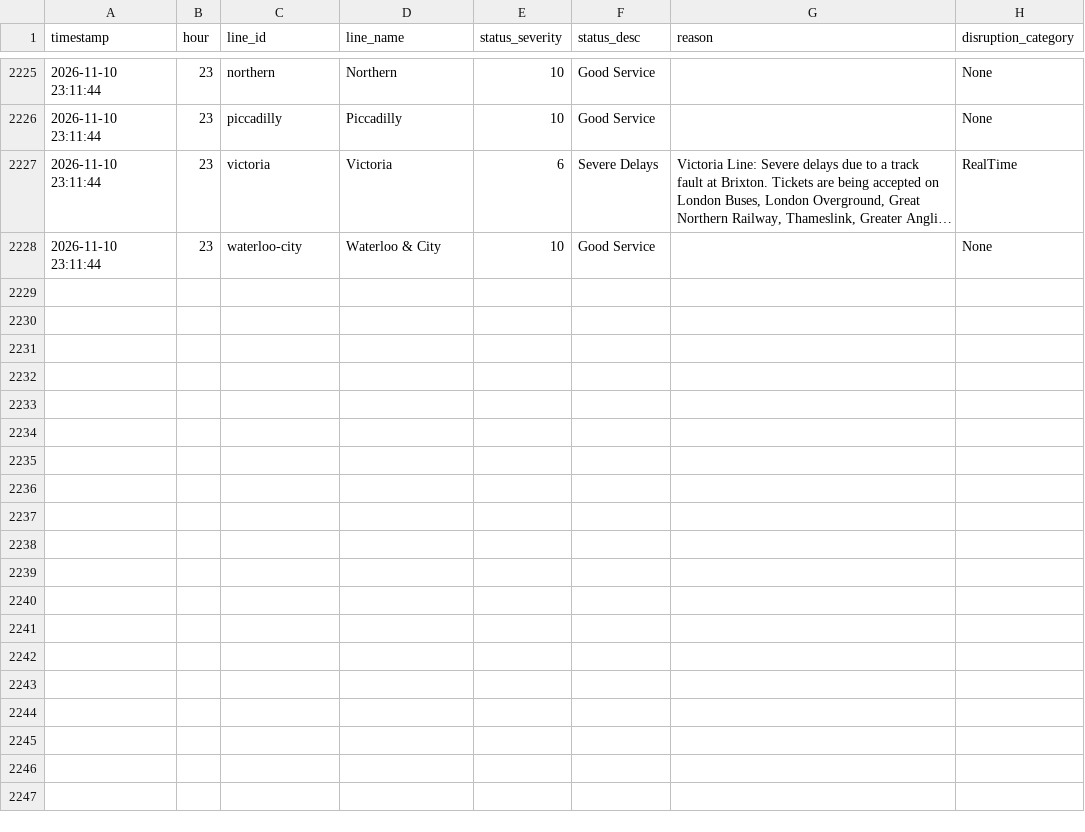
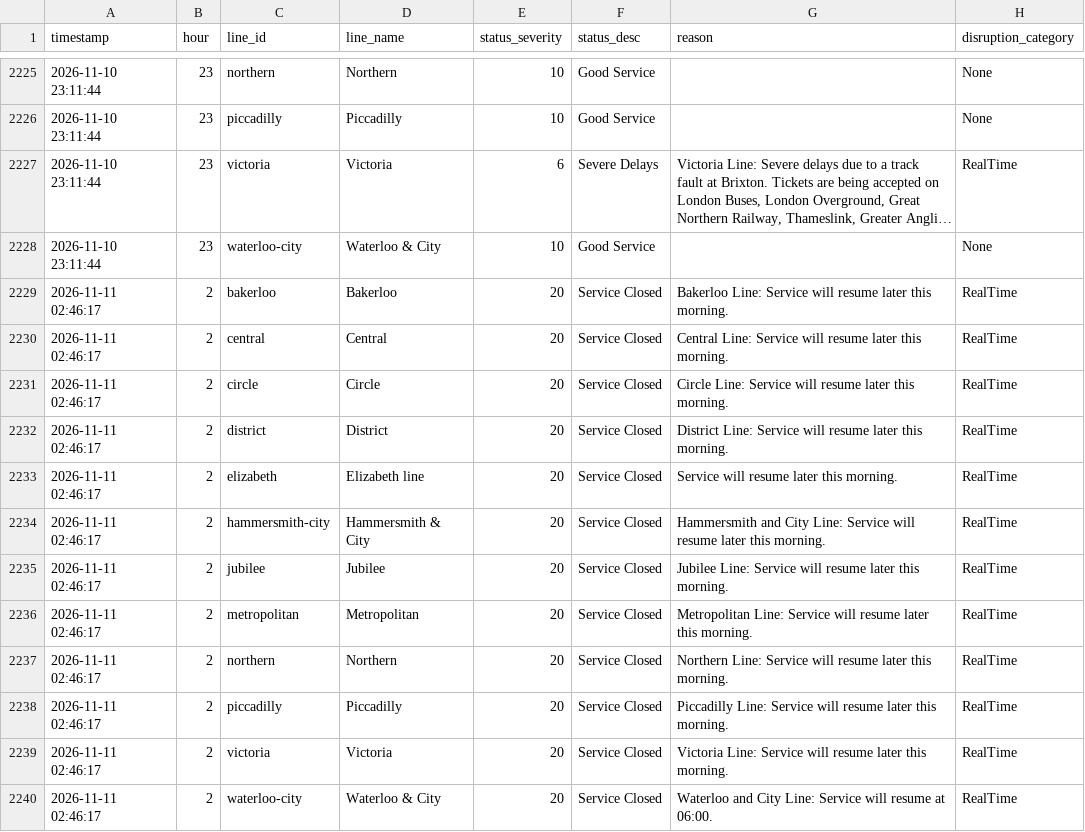
Before and after one commit to AbdulmalikAdam27/tfl-reliability-dashboard, a CSV file: data/line_status.csv, drawn as a sheet; only a part is shown, gaps mark what is left out; long unchanged cells end in …; the diff names each change by its address in the sheet, - before the commit and + after, or states it on an @@ line.

```diff
--- a/data/line_status.csv
+++ b/data/line_status.csv
+row 2229: 2026-11-11 02:46:17 | 2 | bakerloo | Bakerloo | 20 | Service Closed | Bakerloo Line: Service will resume later this morning. | RealTime
+row 2230: 2026-11-11 02:46:17 | 2 | central | Central | 20 | Service Closed | Central Line: Service will resume later this morning. | RealTime
+row 2231: 2026-11-11 02:46:17 | 2 | circle | Circle | 20 | Service Closed | Circle Line: Service will resume later this morning. | RealTime
+row 2232: 2026-11-11 02:46:17 | 2 | district | District | 20 | Service Closed | District Line: Service will resume later this morning. | RealTime
+row 2233: 2026-11-11 02:46:17 | 2 | elizabeth | Elizabeth line | 20 | Service Closed | Service will resume later this morning. | RealTime
+row 2234: 2026-11-11 02:46:17 | 2 | hammersmith-city | Hammersmith & City | 20 | Service Closed | Hammersmith and City Line: Service will resume later this morning. | RealTime
+row 2235: 2026-11-11 02:46:17 | 2 | jubilee | Jubilee | 20 | Service Closed | Jubilee Line: Service will resume later this morning. | RealTime
+row 2236: 2026-11-11 02:46:17 | 2 | metropolitan | Metropolitan | 20 | Service Closed | Metropolitan Line: Service will resume later this morning. | RealTime
+row 2237: 2026-11-11 02:46:17 | 2 | northern | Northern | 20 | Service Closed | Northern Line: Service will resume later this morning. | RealTime
+row 2238: 2026-11-11 02:46:17 | 2 | piccadilly | Piccadilly | 20 | Service Closed | Piccadilly Line: Service will resume later this morning. | RealTime
+row 2239: 2026-11-11 02:46:17 | 2 | victoria | Victoria | 20 | Service Closed | Victoria Line: Service will resume later this morning. | RealTime
+row 2240: 2026-11-11 02:46:17 | 2 | waterloo-city | Waterloo & City | 20 | Service Closed | Waterloo and City Line: Service will resume at 06:00. | RealTime
```
Also changed, not shown: data/arrivals_summary.csv.
